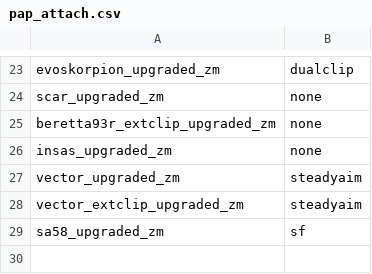
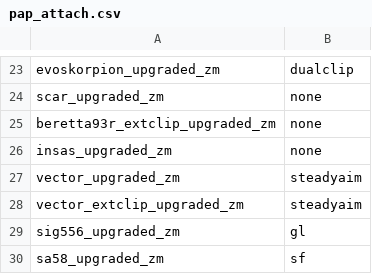
Before and after one commit to Jbleezy/BO2-Reimagined, a CSV file: zm/pap_attach.csv, drawn as a sheet; only a part is shown, gaps mark what is left out; the diff names each change by its address in the sheet, - before the commit and + after, or states it on an @@ line.

```diff
--- a/zm/pap_attach.csv
+++ b/zm/pap_attach.csv
+row 29: sig556_upgraded_zm | gl
```
Also changed, not shown: 18 other files.
